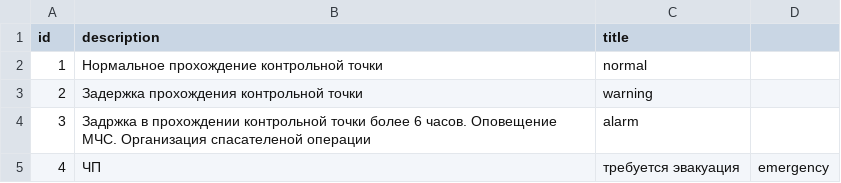
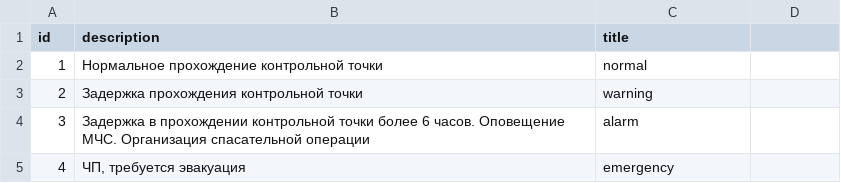
Before and after one commit to maaakksimkaa/safesummit, a CSV file: src/main/resources/CSV/message_types.csv, drawn as a sheet.

```diff
--- a/src/main/resources/CSV/message_types.csv
+++ b/src/main/resources/CSV/message_types.csv
@@ -3,3 +3,3 @@ id,description,title
 2,Задержка прохождения контрольной точки,warning
-3,Задржка в прохождении контрольной точки более 6 часов. Оповещение МЧС. Организация спасателеной операции,alarm
-4,ЧП, требуется эвакуация,emergency
+3,Задержка в прохождении контрольной точки более 6 часов. Оповещение МЧС. Организация спасательной операции,alarm
+4,"ЧП, требуется эвакуация",emergency
```
Also changed, not shown: src/main/resources/CSV/tours.csv.
